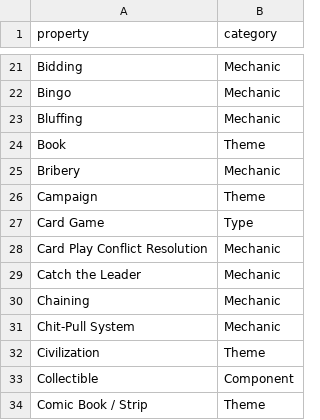
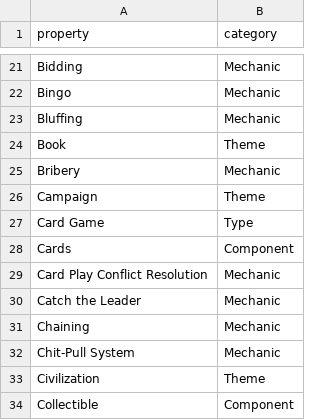
Before and after one commit to FrederikBertelsen/bgg-db, a CSV file: bgg-api/data/property_metadata/property_categorizations.csv, drawn as a sheet; only a part is shown, gaps mark what is left out; the shorter side is filled out with more unchanged rows.

```diff
--- a/bgg-api/data/property_metadata/property_categorizations.csv
+++ b/bgg-api/data/property_metadata/property_categorizations.csv
@@ -27,2 +27,3 @@ Campaign,Theme
 Card Game,Type
+Cards,Component
 Card Play Conflict Resolution,Mechanic
```
Also changed, not shown: bgg-api/data/property_metadata/property_mappings.csv, 10 other files.
